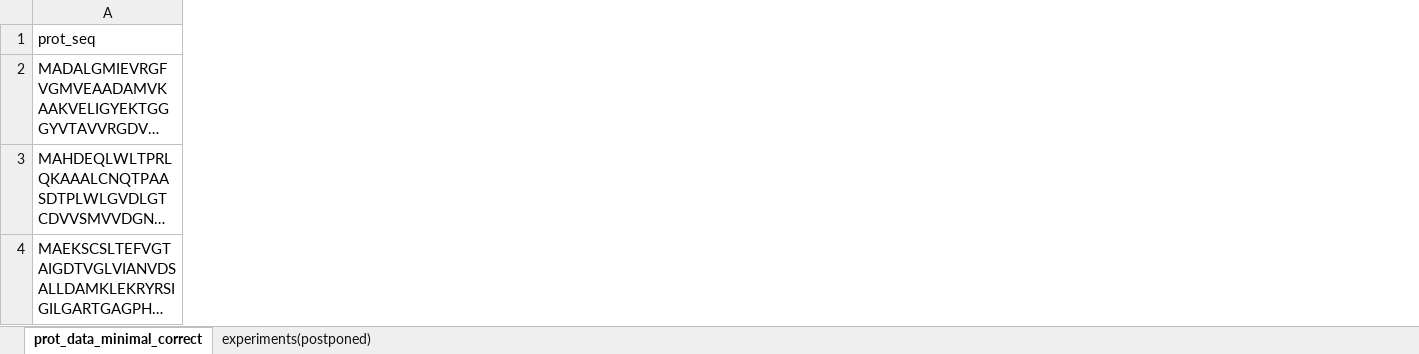
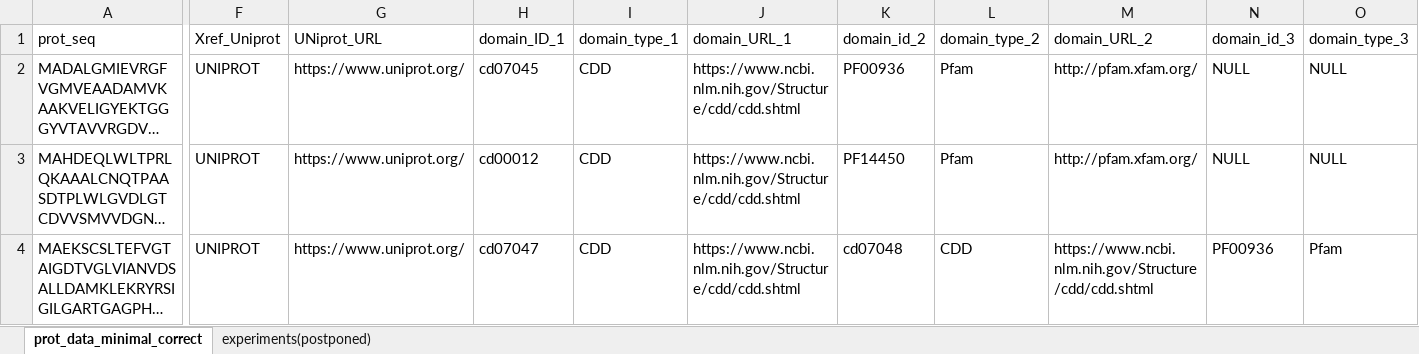
Before and after one commit to monserrj/BMC-database, an Excel workbook: docs/normalisation_thoughts/normalisation_database.xlsx, sheet prot_data_minimal_correct, drawn as a sheet; only a part is shown, gaps mark what is left out; long unchanged cells end in …; values as stored, in another font and other column widths than the file's, no cell formats; the diff covers the shown part only; the diff names each change by its address in the sheet, - before the commit and + after, or states it on an @@ line.

Commit message:
Added domain to excel for normalisation as another external database issue #14 and #12

```diff
--- a/docs/normalisation_thoughts/normalisation_database.xlsx (sheet prot_data_minimal_correct)
+++ b/docs/normalisation_thoughts/normalisation_database.xlsx (sheet prot_data_minimal_correct)
+column F (Xref_Uniprot), rows 2-4: all UNIPROT
+column G (UNiprot_URL), rows 2-4: all https://www.uniprot.org/
+column H (domain_ID_1), rows 2-4: cd07045 | cd00012 | cd07047
+column I (domain_type_1), rows 2-4: all CDD
+column J (domain_URL_1), rows 2-4: all https://www.ncbi.nlm.nih.gov/Structure/cdd/cdd.shtml
+column K (domain_id_2), rows 2-4: PF00936 | PF14450 | cd07048
+column L (domain_type_2), rows 2-4: Pfam | Pfam | CDD
+column M (domain_URL_2), rows 2-4: http://pfam.xfam.org/ | http://pfam.xfam.org/ | https://www.ncbi.nlm.nih.gov/Structure/cdd/cdd.shtml
+column N (domain_id_3), rows 2-4: NULL | NULL | PF00936
+column O (domain_type_3), rows 2-4: NULL | NULL | Pfam
```
Also changed, not shown: 32 added rows, 23 removed rows, 8 added columns, 2 removed columns and 198 edited cells elsewhere in this sheet, cell formats.
